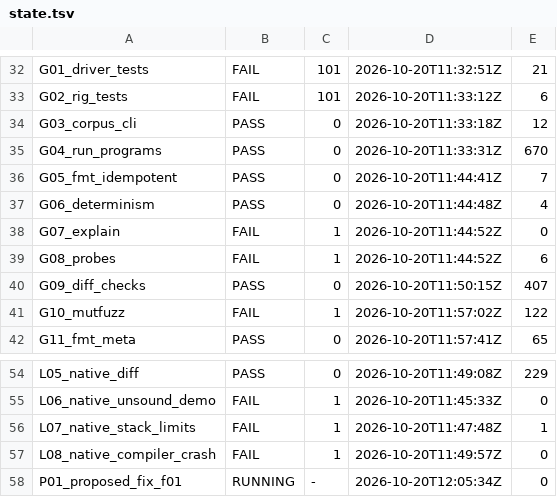
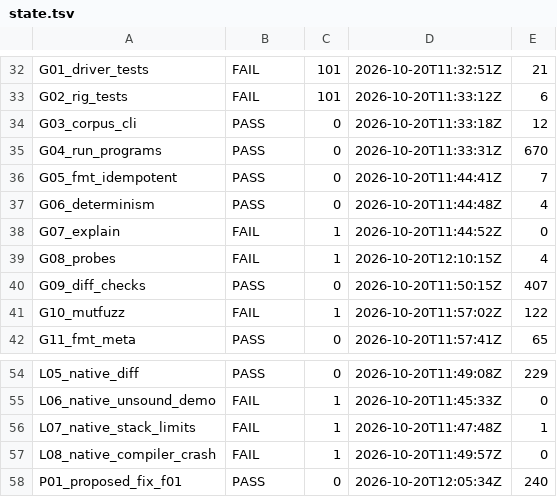
Before and after one commit to Vecter-Core/Grit, a TSV file: audit/state.tsv, drawn as a sheet; only a part is shown, gaps mark what is left out.

```diff
--- a/audit/state.tsv
+++ b/audit/state.tsv
@@ -38,3 +38,3 @@ G06_determinism	PASS	0	2026-10-20T11:44:48Z	4
 G07_explain	FAIL	1	2026-10-20T11:44:52Z	0	
-G08_probes	FAIL	1	2026-10-20T11:44:52Z	6	
+G08_probes	FAIL	1	2026-10-20T12:10:15Z	4	
 G09_diff_checks	PASS	0	2026-10-20T11:50:15Z	407	
@@ -57,2 +57,2 @@ L07_native_stack_limits	FAIL	1	2026-10-20T11:47:48Z	1
 L08_native_compiler_crash	FAIL	1	2026-10-20T11:49:57Z	0	
-P01_proposed_fix_f01	RUNNING	-	2026-10-20T12:05:34Z	0	
+P01_proposed_fix_f01	PASS	0	2026-10-20T12:05:34Z	240	
```
Also changed, not shown: 6 other files.
